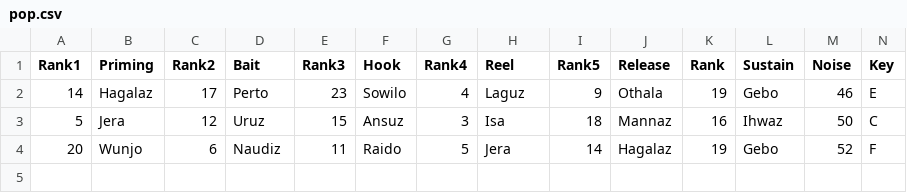
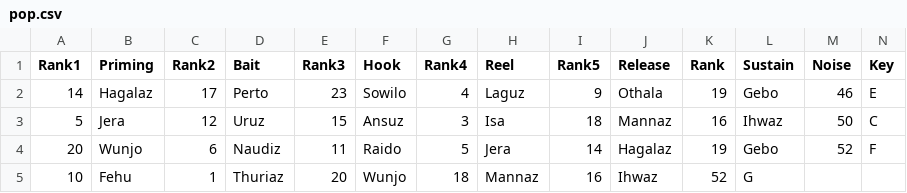
Before and after one commit to brageon/score, a CSV file: genre/pop.csv, drawn as a sheet.

Commit message:
Update pop.csv

```diff
--- a/genre/pop.csv
+++ b/genre/pop.csv
@@ -4 +4,2 @@ Rank1,Priming,Rank2,Bait,Rank3,Hook,Rank4,Reel,Rank5,Release,Rank,Sustain,Noise,
 20,Wunjo,6,Naudiz,11,Raido,5,Jera,14,Hagalaz,19,Gebo,52,F
+10,Fehu,1,Thuriaz,20,Wunjo,18,Mannaz,16,Ihwaz,52,G
```
